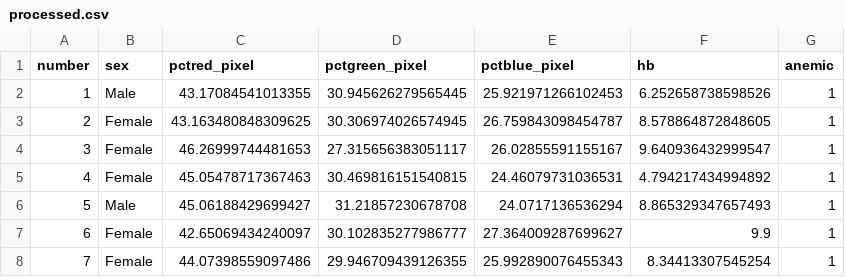
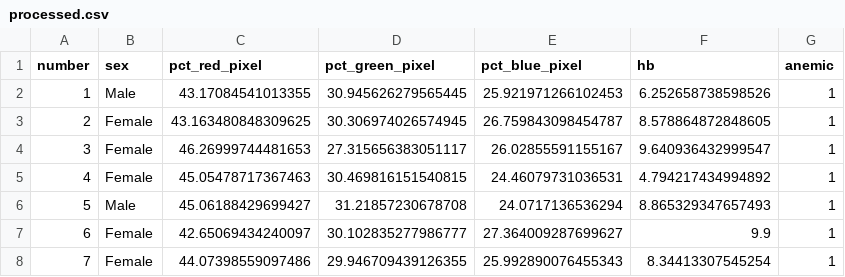
Before and after one commit to kyleuphus/anemia-color-eda, a CSV file: data/processed.csv, drawn as a sheet; only a part is shown.

```diff
--- a/data/processed.csv
+++ b/data/processed.csv
@@ -1,2 +1,2 @@
-number,sex,pctred_pixel,pctgreen_pixel,pctblue_pixel,hb,anemic
+number,sex,pct_red_pixel,pct_green_pixel,pct_blue_pixel,hb,anemic
 1,Male,43.17084541013355,30.945626279565445,25.921971266102453,6.252658738598526,1
```
Also changed, not shown: 1 other file.
